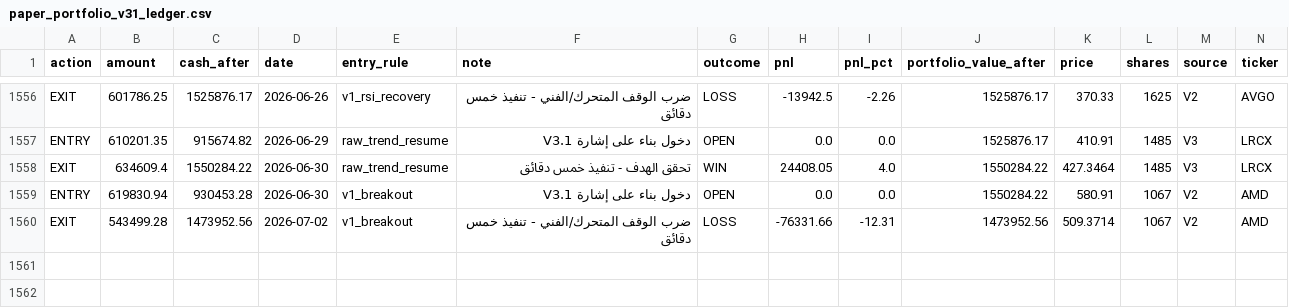
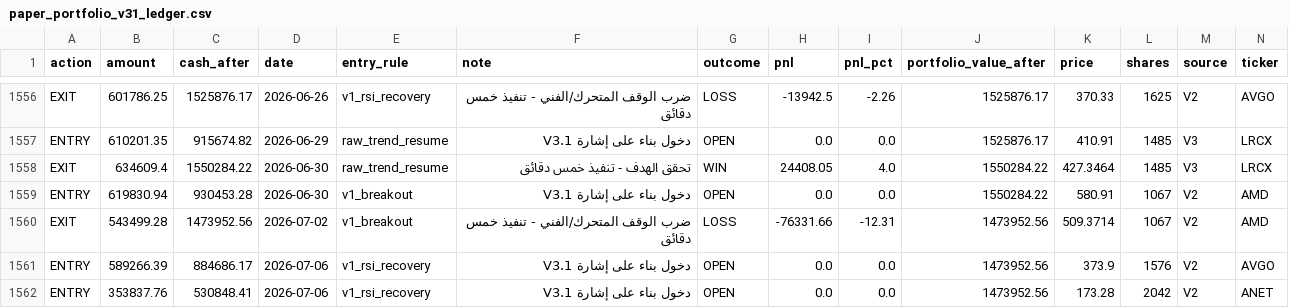
Before and after one commit to Anasmohm/strategy-testing-v2, a CSV file: reports/paper_portfolio_v31_ledger.csv, drawn as a sheet; only a part is shown, gaps mark what is left out; rows hold the shown columns only; the diff names each change by its address in the sheet, - before the commit and + after, or states it on an @@ line.

```diff
--- a/reports/paper_portfolio_v31_ledger.csv
+++ b/reports/paper_portfolio_v31_ledger.csv
+row 1561: ENTRY | 589266.39 | 884686.17 | 2026-07-06 | v1_rsi_recovery | دخول بناء على إشارة V3.1 | OPEN | 0.0 | 0.0 | 1473952.56 | 373.9 | 1576 | V2 | AVGO
+row 1562: ENTRY | 353837.76 | 530848.41 | 2026-07-06 | v1_rsi_recovery | دخول بناء على إشارة V3.1 | OPEN | 0.0 | 0.0 | 1473952.56 | 173.28 | 2042 | V2 | ANET
```
Also changed, not shown: reports/paper_equity_curve_v31.csv, reports/paper_trades_v31.csv, 18 other files.
